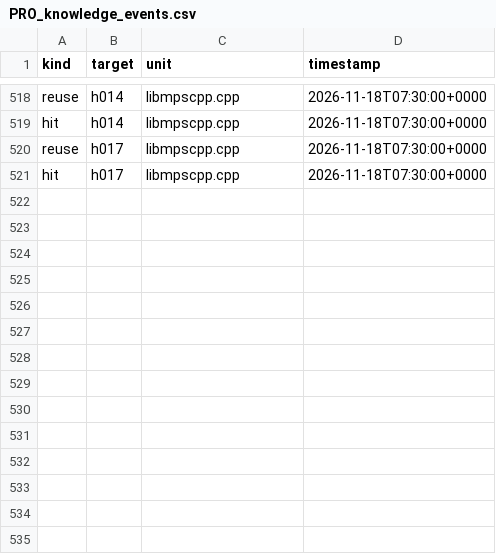
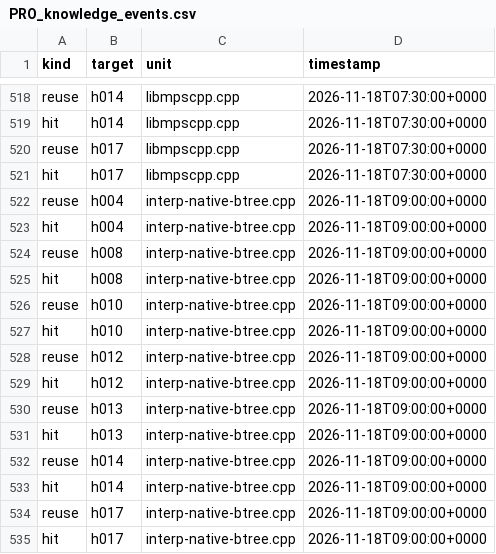
Before and after one commit to mjandrews1/mumps-research, a CSV file: wp2/logs/PRO_knowledge_events.csv, drawn as a sheet; only a part is shown, gaps mark what is left out; the diff names each change by its address in the sheet, - before the commit and + after, or states it on an @@ line.

Commit message:
PRO unit 50: scanblocks B-tree high-key trace (interp/Scanblocks.kt, NativeBtreeState carrier, freadx stub); events + journal

```diff
--- a/wp2/logs/PRO_knowledge_events.csv
+++ b/wp2/logs/PRO_knowledge_events.csv
+row 522: reuse | h004 | interp-native-btree.cpp | 2026-11-18T09:00:00+0000
+row 523: hit | h004 | interp-native-btree.cpp | 2026-11-18T09:00:00+0000
+row 524: reuse | h008 | interp-native-btree.cpp | 2026-11-18T09:00:00+0000
+row 525: hit | h008 | interp-native-btree.cpp | 2026-11-18T09:00:00+0000
+row 526: reuse | h010 | interp-native-btree.cpp | 2026-11-18T09:00:00+0000
+row 527: hit | h010 | interp-native-btree.cpp | 2026-11-18T09:00:00+0000
+row 528: reuse | h012 | interp-native-btree.cpp | 2026-11-18T09:00:00+0000
+row 529: hit | h012 | interp-native-btree.cpp | 2026-11-18T09:00:00+0000
+row 530: reuse | h013 | interp-native-btree.cpp | 2026-11-18T09:00:00+0000
+row 531: hit | h013 | interp-native-btree.cpp | 2026-11-18T09:00:00+0000
+row 532: reuse | h014 | interp-native-btree.cpp | 2026-11-18T09:00:00+0000
+row 533: hit | h014 | interp-native-btree.cpp | 2026-11-18T09:00:00+0000
+row 534: reuse | h017 | interp-native-btree.cpp | 2026-11-18T09:00:00+0000
+row 535: hit | h017 | interp-native-btree.cpp | 2026-11-18T09:00:00+0000
```
Also changed, not shown: 3 other files.
